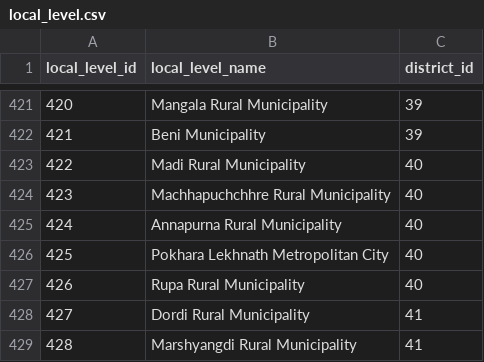
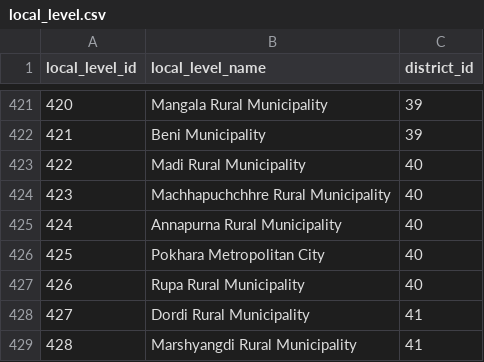
Before and after one commit to himalayan-green/nepal-local-level-location, a CSV file: local_level.csv, drawn as a sheet; only a part is shown, gaps mark what is left out.

Commit message:
Update data

```diff
--- a/local_level.csv
+++ b/local_level.csv
@@ -425,3 +425,3 @@ local_level_id,local_level_name,district_id
 424,Annapurna Rural Municipality,40
-425,Pokhara Lekhnath Metropolitan City,40
+425,Pokhara Metropolitan City,40
 426,Rupa Rural Municipality,40
```
Also changed, not shown: 3 other files.
